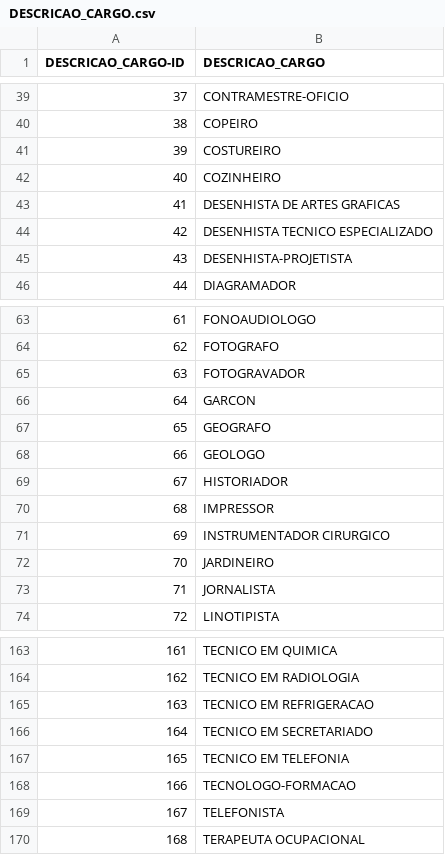
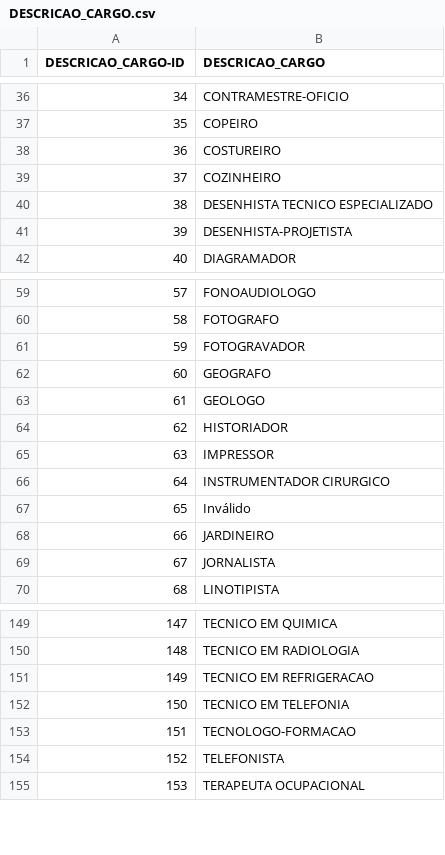
Before and after one commit to abevieiramota/dataset-remuneracao-federal, a CSV file: DESCRICAO_CARGO.csv, drawn as a sheet; only a part is shown, gaps mark what is left out; removed rows and columns are numbered as before the commit, all else as after; the diff covers the shown part only; the diff names each change by its address in the sheet, - before the commit and + after, or states it on an @@ line.

```diff
--- a/DESCRICAO_CARGO.csv
+++ b/DESCRICAO_CARGO.csv
@@ column A (DESCRICAO_CARGO-ID) renumbered from row 2 down @@
-row 43: 41 | DESENHISTA DE ARTES GRAFICAS
-row 66: 64 | GARCON
+row 67: 65 | Inválido
-row 166: 164 | TECNICO EM SECRETARIADO
```
Also changed, not shown: 2 added rows and 15 removed rows elsewhere in this file, ORG_EXERCICIO.csv, SITUACAO_VINCULO.csv, 8 other files.
